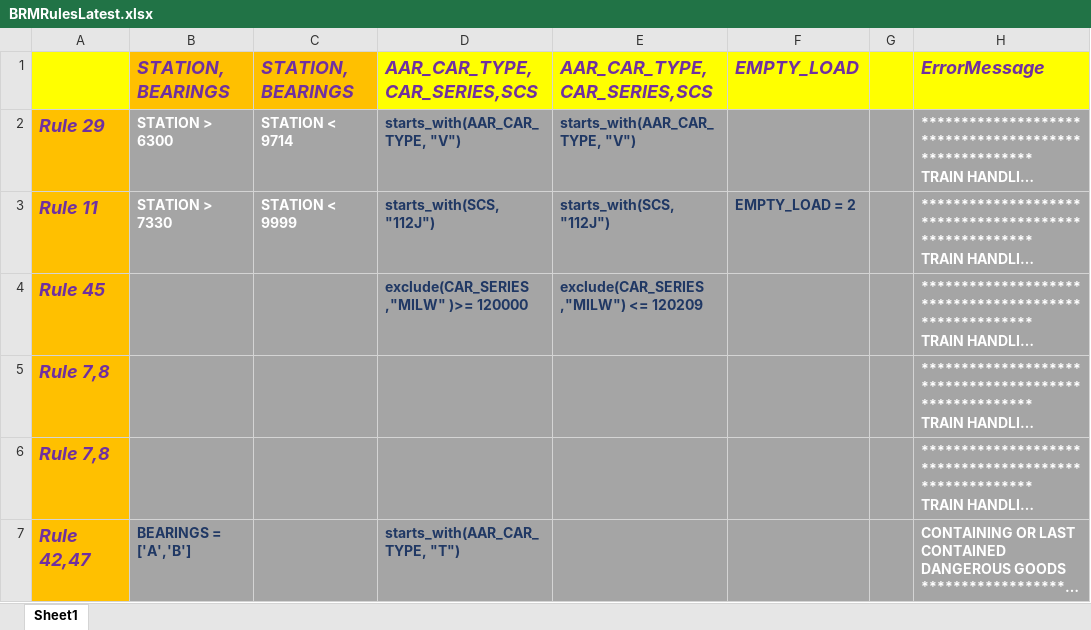
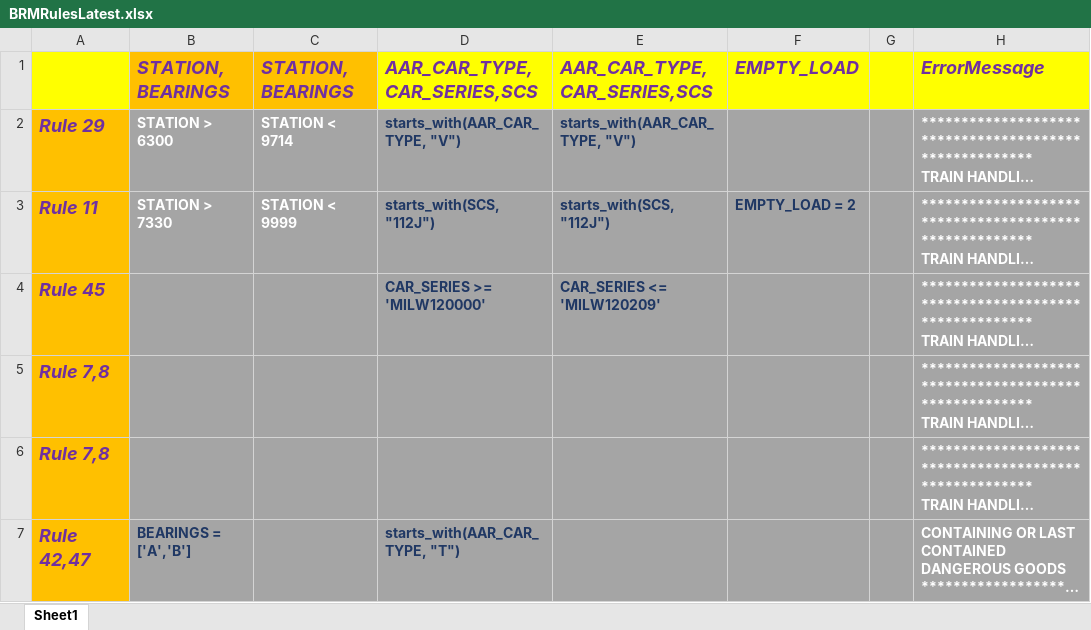
Before and after one commit to zeroprg/python-brm, an Excel workbook: main/app/brm_core/BRMRulesLatest.xlsx, sheet Sheet1, drawn as a sheet; only a part is shown; long unchanged cells end in …; values as stored, in another font and other column widths than the file's, no borders; the diff names each change by its address in the sheet, - before the commit and + after, or states it on an @@ line.

```diff
--- a/main/app/brm_core/BRMRulesLatest.xlsx (sheet Sheet1)
+++ b/main/app/brm_core/BRMRulesLatest.xlsx (sheet Sheet1)
-D4: exclude(CAR_SERIES ,"MILW" )>= 120000
+D4: CAR_SERIES >= 'MILW120000'
-E4: exclude(CAR_SERIES ,"MILW") <= 120209
+E4: CAR_SERIES <= 'MILW120209'
```
Also changed, not shown: 4 other files.
